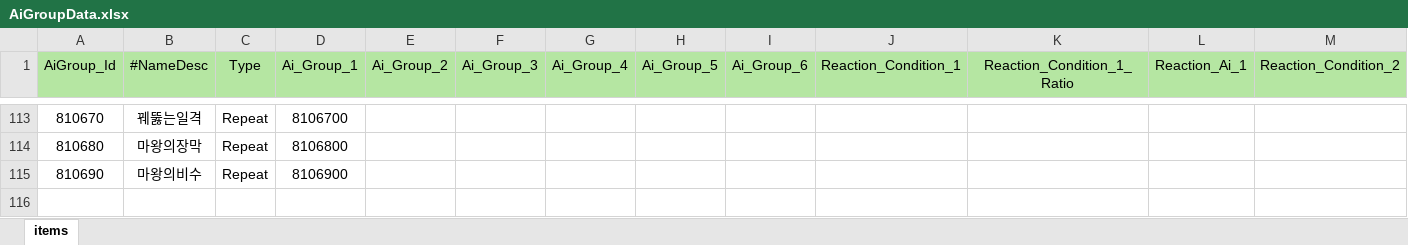
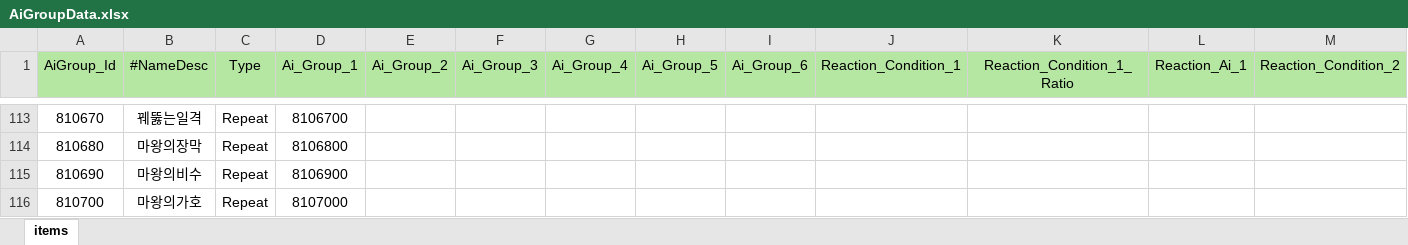
Before and after one commit to Milkbboy/repo, an Excel workbook: Assets/ERang/Excels/AiGroupData.xlsx, sheet items, drawn as a sheet; only a part is shown, gaps mark what is left out; values as stored, in another font and other column widths than the file's, no borders; rows hold the shown columns only; the diff names each change by its address in the sheet, - before the commit and + after, or states it on an @@ line.

```diff
--- a/Assets/ERang/Excels/AiGroupData.xlsx (sheet items)
+++ b/Assets/ERang/Excels/AiGroupData.xlsx (sheet items)
+row 116: 810700 | 마왕의가호 | Repeat | 8107000
```
Also changed, not shown: Assets/ERang/Excels/AbilityData.xlsx, Assets/ERang/Excels/AiData.xlsx, 10 other files.
